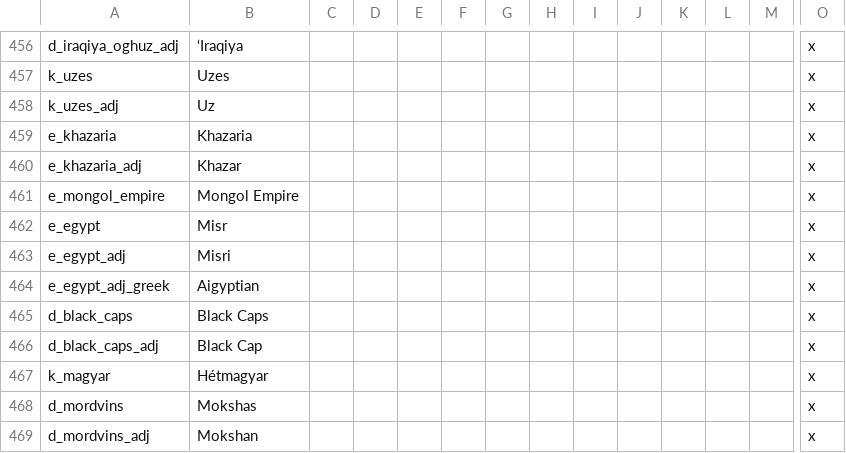
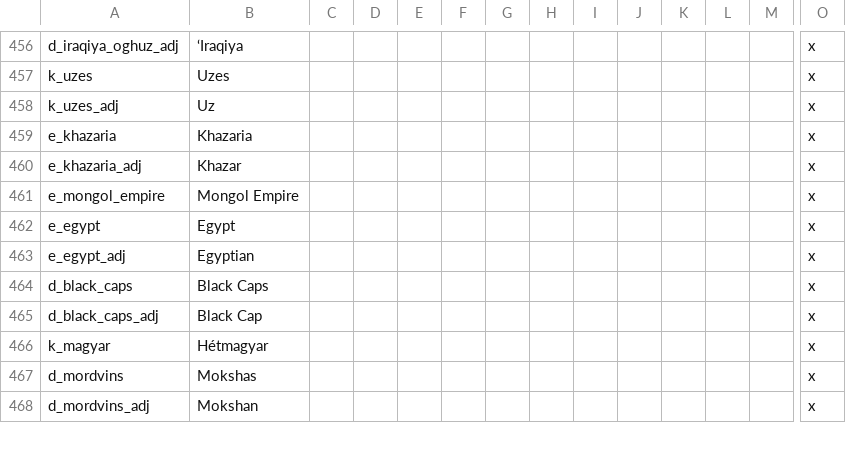
Before and after one commit to escalonn/sed2, a CSV file: build/SED2/localisation/A_DuchiesKingdomsandEmpires_titular.csv, drawn as a sheet; only a part is shown, gaps mark what is left out; rows hold the shown columns only; the diff names each change by its address in the sheet, - before the commit and + after, or states it on an @@ line.

```diff
--- a/build/SED2/localisation/A_DuchiesKingdomsandEmpires_titular.csv
+++ b/build/SED2/localisation/A_DuchiesKingdomsandEmpires_titular.csv
-B462: Misr
+B462: Egypt
-B463: Misri
+B463: Egyptian
-row 464: e_egypt_adj_greek | Aigyptian |  |  |  |  |  |  |  |  |  |  |  | x
```
Also changed, not shown: templates/SED2+EMF/localisation/0_SED+EMF.csv, templates/SED2/common/landed_titles/titular_titles.csv, 8 other files.
